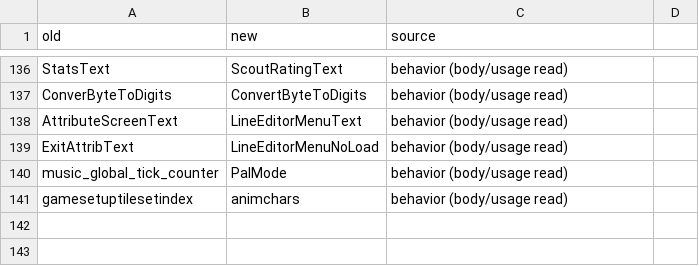
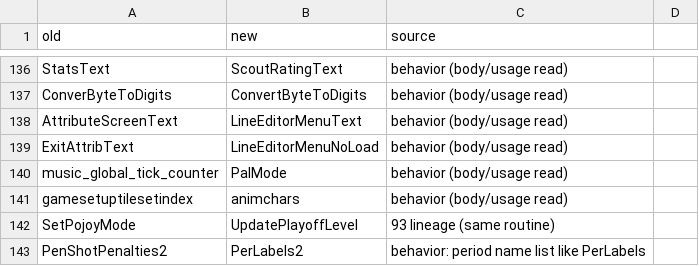
Before and after one commit to StaticEck2026/NHL94Genesis_master, a CSV file: docs/name_map.csv, drawn as a sheet; only a part is shown, gaps mark what is left out; the diff names each change by its address in the sheet, - before the commit and + after, or states it on an @@ line.

Commit message:
Name pass phase B (94), small modules: SetPojoyMode->UpdatePlayoffLevel (93 name), PenShotPenalties2->PerLabels2; checklist docs/name_review_94.md

```diff
--- a/docs/name_map.csv
+++ b/docs/name_map.csv
+row 142: SetPojoyMode | UpdatePlayoffLevel | 93 lineage (same routine)
+row 143: PenShotPenalties2 | PerLabels2 | behavior: period name list like PerLabels
```
Also changed, not shown: 8 other files.
